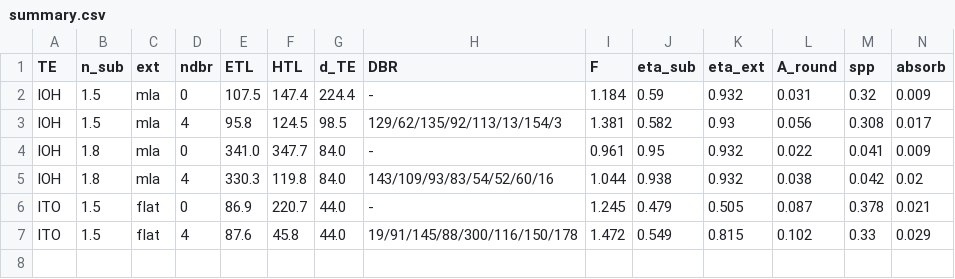
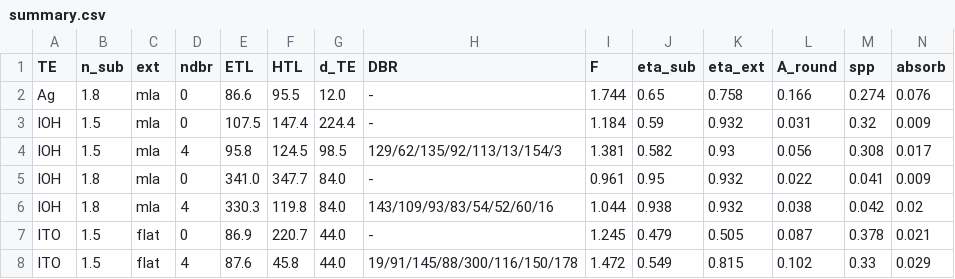
Before and after one commit to jjoono/OLED-, a CSV file: sim/nir/summary.csv, drawn as a sheet; only a part is shown; rows hold the shown columns only; the diff names each change by its address in the sheet, - before the commit and + after, or states it on an @@ line.

```diff
--- a/sim/nir/summary.csv
+++ b/sim/nir/summary.csv
+row 2: Ag | 1.8 | mla | 0 | 86.6 | 95.5 | 12.0 | - | 1.744 | 0.65 | 0.758 | 0.166 | 0.274 | 0.076
```
Also changed, not shown: 2 other files.
